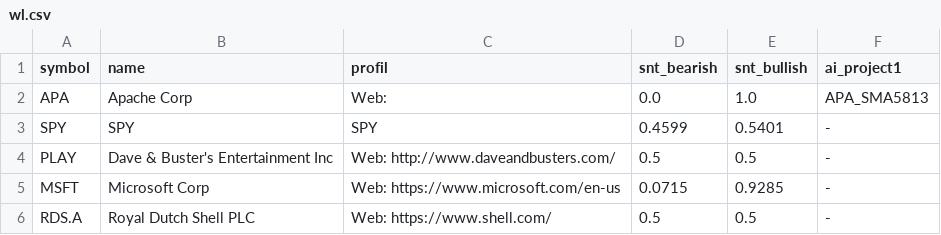
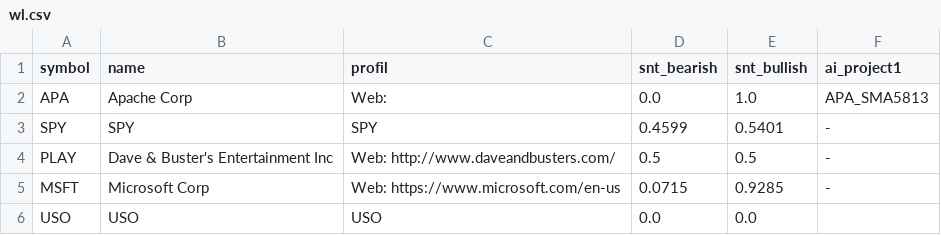
Before and after one commit to ivanhonis/nDot, a CSV file: wl.csv, drawn as a sheet; removed rows and columns are numbered as before the commit, all else as after; the diff names each change by its address in the sheet, - before the commit and + after, or states it on an @@ line.

```diff
--- a/wl.csv
+++ b/wl.csv
-row 6: RDS.A | Royal Dutch Shell PLC | Web: https://www.shell.com/ | 0.5 | 0.5 | -
+row 6: USO | USO | USO | 0.0 | 0.0
```
Also changed, not shown: 6 other files.
